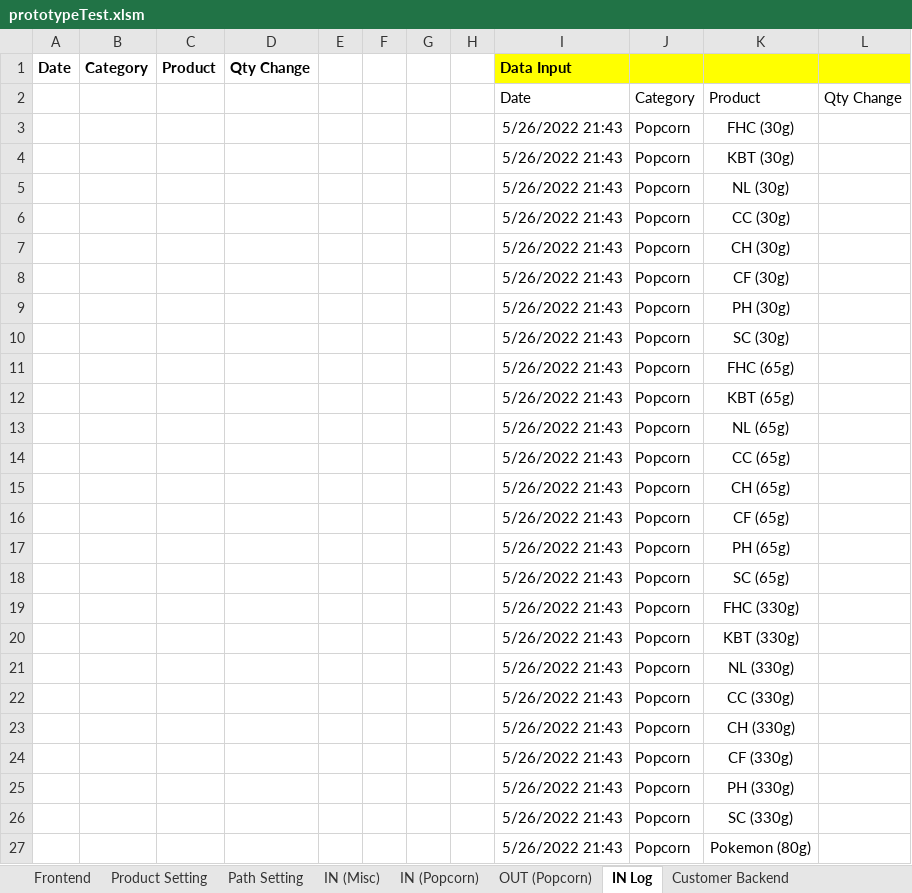
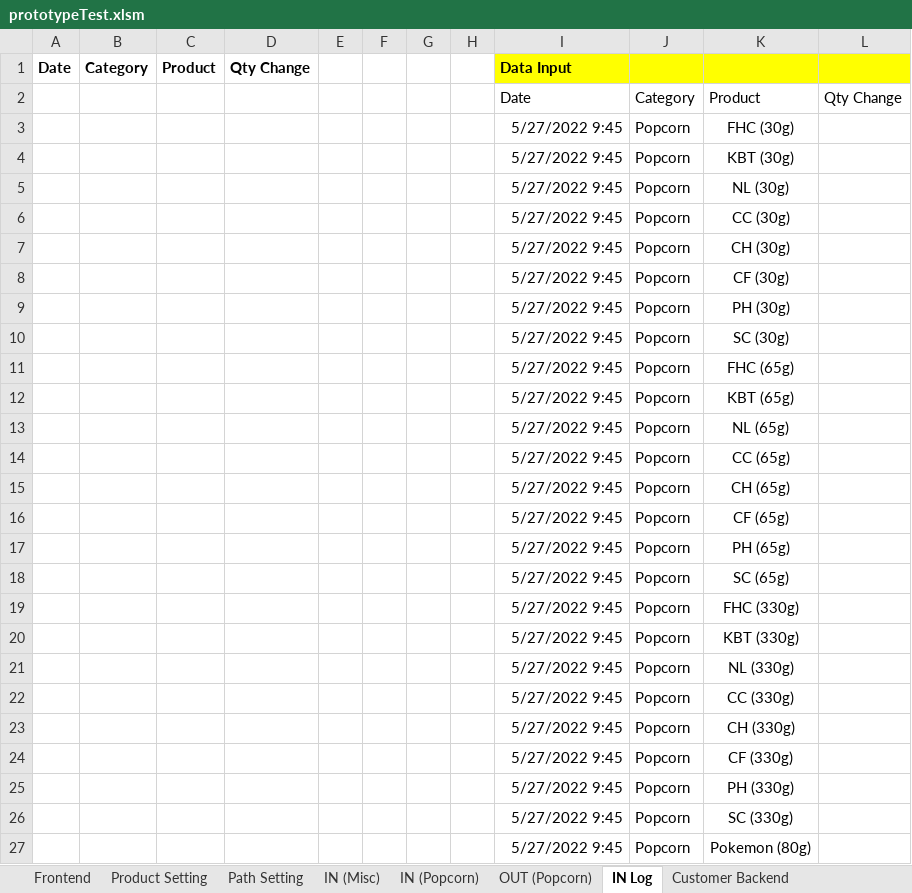
Before and after one commit to TKG-IT-team/Inventory-System, an Excel workbook: prototypeTest.xlsm, sheet IN Log, drawn as a sheet; values as stored, in another font and other column widths than the file's, no borders; charts and pictures not drawn; the diff names each change by its address in the sheet, - before the commit and + after, or states it on an @@ line.

Commit message:
Add example for combined data

```diff
--- a/prototypeTest.xlsm (sheet IN Log)
+++ b/prototypeTest.xlsm (sheet IN Log)
-I3:I27 (Data Input): 5/26/2022 21:43
+I3:I27 (Data Input): 5/27/2022 9:45
```
Also changed, not shown: sheet OUT (Popcorn), charts or pictures, 1 other file.
